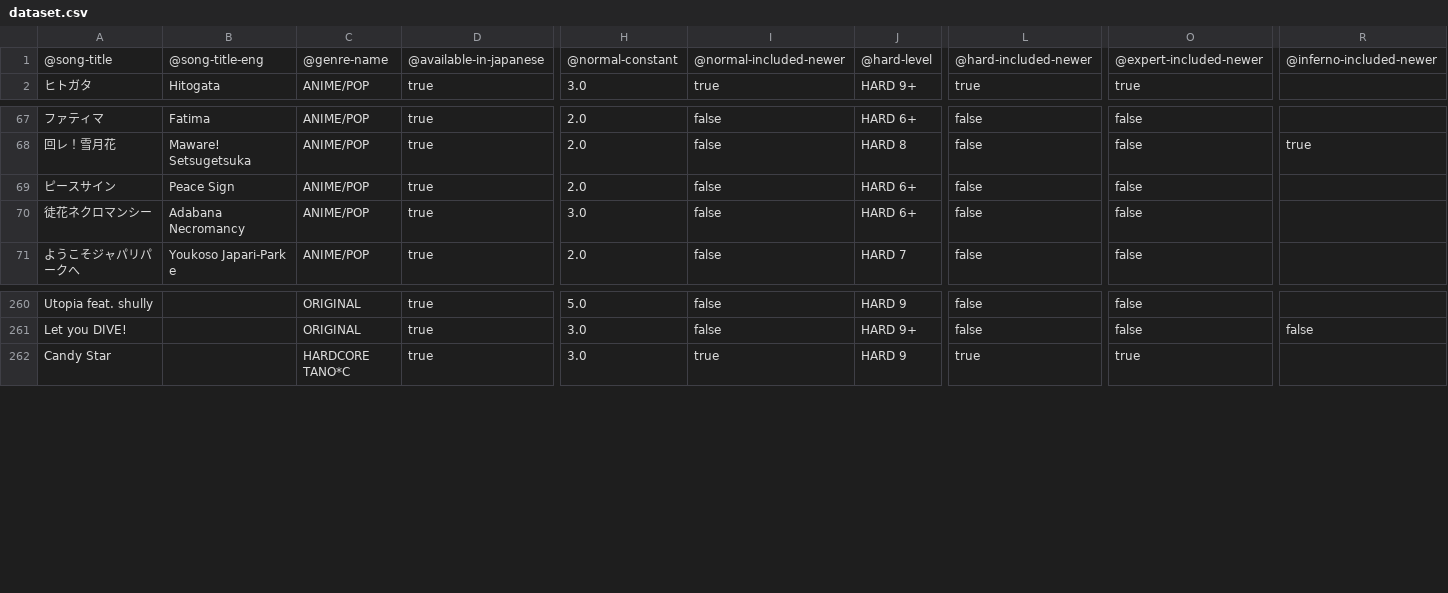
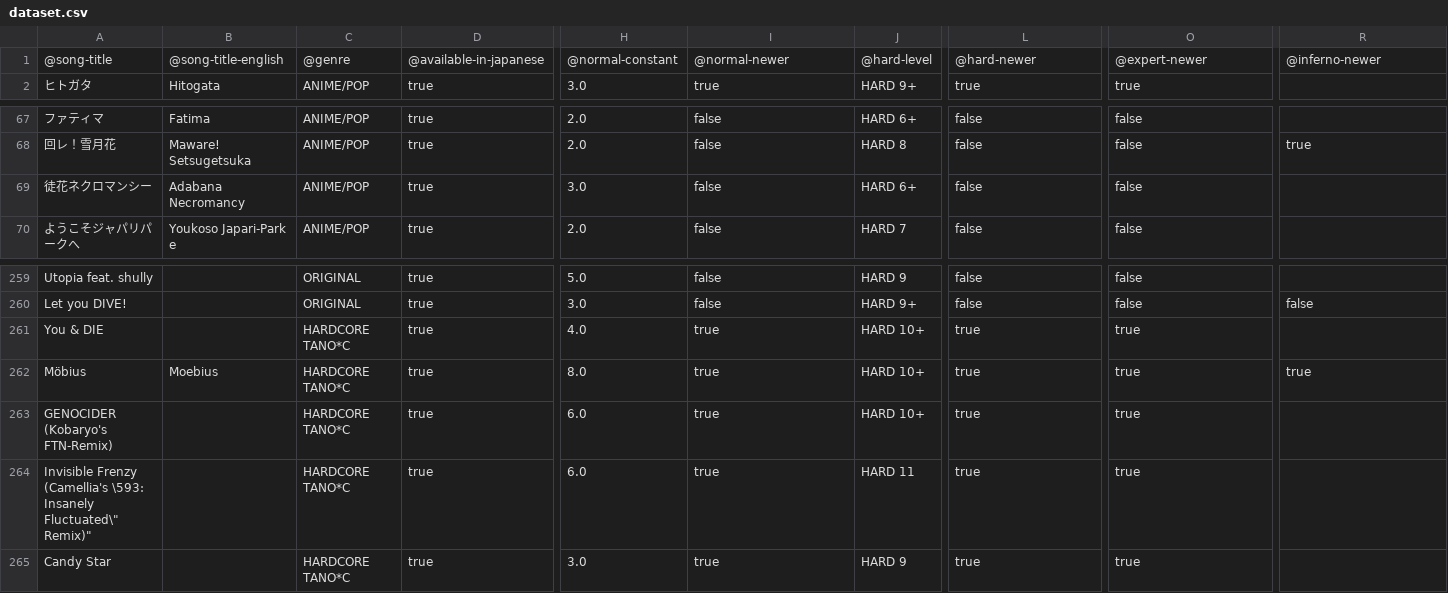
Before and after one commit to shimmand/labs, a CSV file: dataset.csv, drawn as a sheet; only a part is shown, gaps mark what is left out; removed rows and columns are numbered as before the commit, all else as after; rows hold the shown columns only; the diff names each change by its address in the sheet, - before the commit and + after, or states it on an @@ line.

Commit message:
Update dataset.csv

```diff
--- a/dataset.csv
+++ b/dataset.csv
-B1: @song-title-eng
+B1: @song-title-english
-C1: @genre-name
+C1: @genre
-I1: @normal-included-newer
+I1: @normal-newer
-L1: @hard-included-newer
+L1: @hard-newer
-O1: @expert-included-newer
+O1: @expert-newer
-R1: @inferno-included-newer
+R1: @inferno-newer
-row 69: ピースサイン | Peace Sign | ANIME/POP | true | 2.0 | false | HARD 6+ | false | false
+row 261: You & DIE |  | HARDCORE TANO*C | true | 4.0 | true | HARD 10+ | true | true
+row 262: Möbius | Moebius | HARDCORE TANO*C | true | 8.0 | true | HARD 10+ | true | true | true
+row 263: GENOCIDER (Kobaryo's FTN-Remix) |  | HARDCORE TANO*C | true | 6.0 | true | HARD 10+ | true | true
+row 264: Invisible Frenzy (Camellia's \593: Insanely Fluctuated\" Remix)" |  | HARDCORE TANO*C | true | 6.0 | true | HARD 11 | true | true
```
